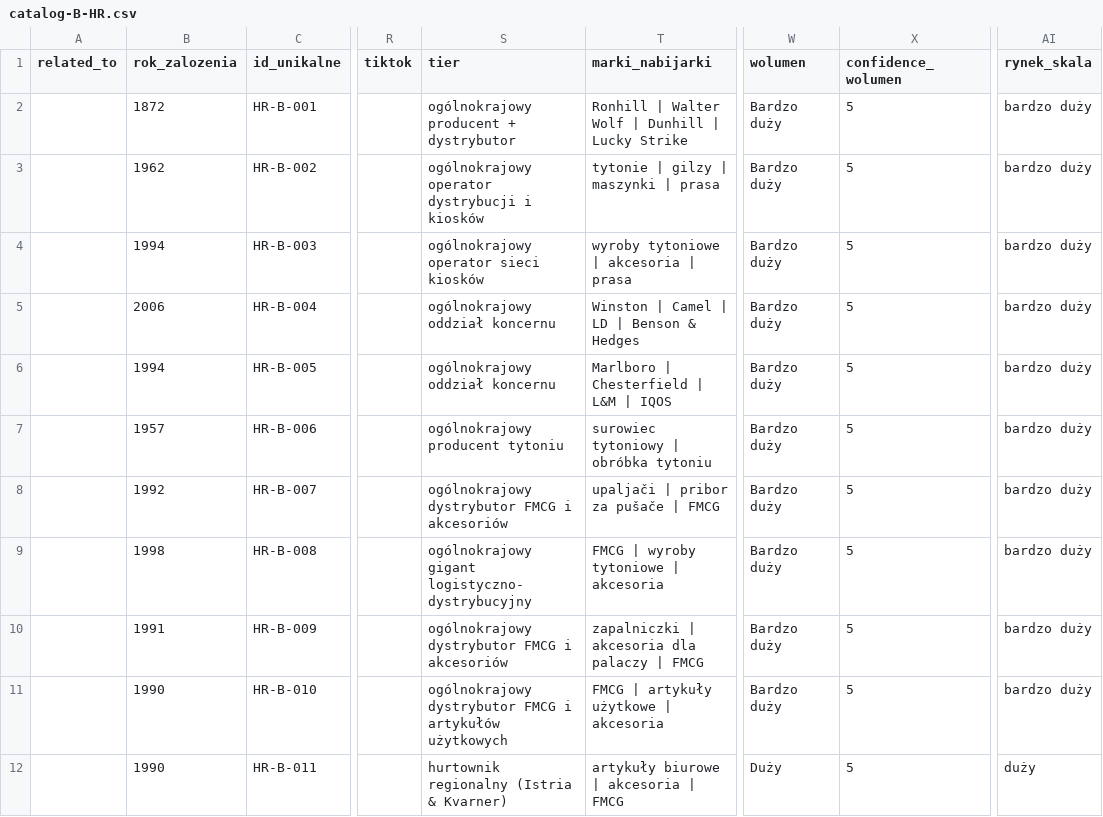
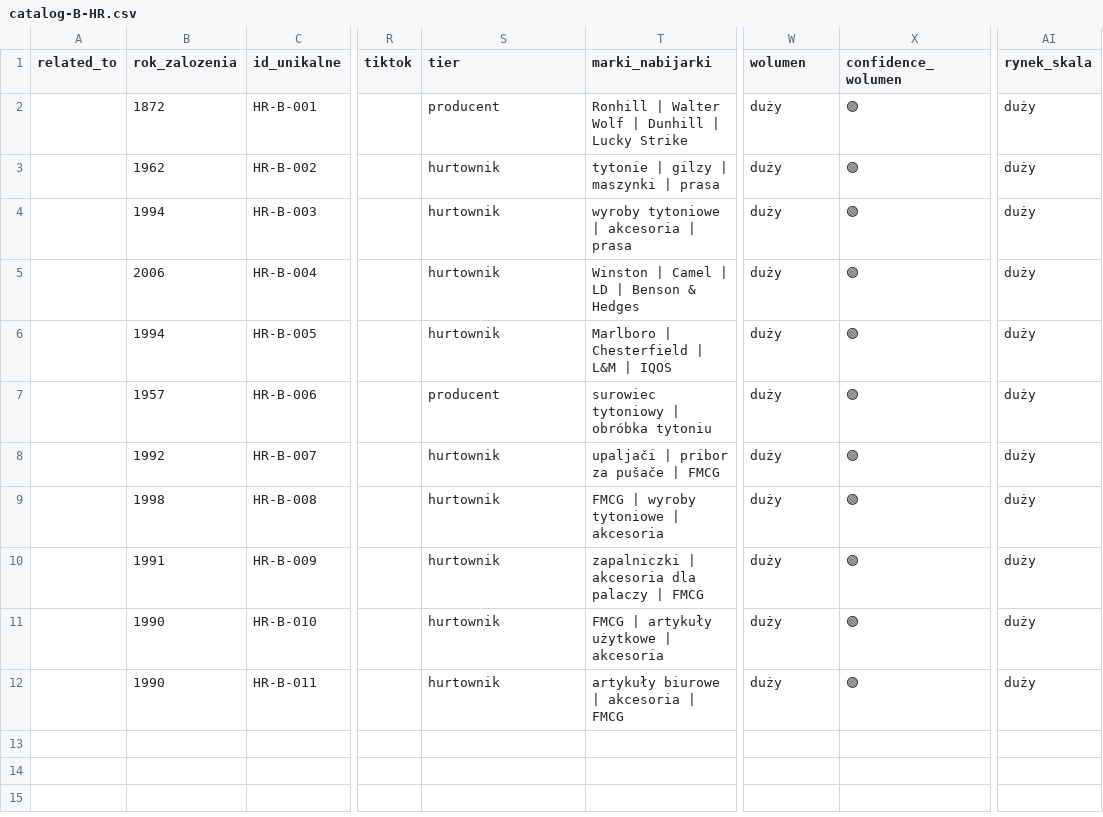
Before and after one commit to ng-net/billszuka, a CSV file: data/Chorwacja/catalog-B-HR.csv, drawn as a sheet; only a part is shown, gaps mark what is left out; the diff names each change by its address in the sheet, - before the commit and + after, or states it on an @@ line.

Commit message:
fix(master): Pass 5 — notatki dedupe (28 rows) + tool idempotency
Master.csv + 26 per-kraj katalogów po Pass 1-4 miał ukryte duplikaty
w kolumnie notatki (x5-x6 kopii tego samego fragmentu w ' | '-separated
stringu), bo tools/fix_master_data_integrity.py miał 7 miejsc append
notatki bez substring check. verify-data nie wykrywa duplikatów treści
— sprawdza tylko schema/hash.

**Fix:**
1. tools/dedup_notatki.py (nowy) — split by ' | ', dedupe z zachowaniem
   kolejności. 14 master + 14 per-kraj = 28 rows zmienionych.
2. tools/fix_master_data_integrity.py — nowy helper
   append_notatki_unique(), 7 miejsc append zpatchowane (wolumen
   detail, alt email, lokale list, wolumen detail per-row, cf detail,
   flagi→canonical+notatki, shareholder data).

**Wynik:**
- master.csv: 394 rows, tier 7+empty canonical, 0 dup notatki
- PL-B-005: 866→278 chars (-68%), RO-A-009: 788→332 (-58%)
- fix tool dry-run: 0 rows changed (idempotent)
- verify-data dry-run: 'No changes detected' (0 drift)

**Pliki:**
- tools/dedup_notatki.py (nowy, idempotent)
- tools/fix_master_data_integrity.py (helper + 7 miejsc patch)
- data/master.csv (regenerowany po compile)
- 14 catalog-*.csv (8×EE, 2×PL, 1×LT, 1×RO, 1×SI-A, 1×SI-B)
- data/audit-log.md (Pass 5), DZIENNIK.md, INTEL.md (czat-table audit)
- .gitignore: backup dirs + frontend viewers

**Nadal out-of-scope:** sourcing (60 unique vs 4), kanal_sprzedaży (119 vs 5)

Backup: data/.pre-dedup-20260821/

```diff
--- a/data/Chorwacja/catalog-B-HR.csv
+++ b/data/Chorwacja/catalog-B-HR.csv
-S2 (tier): ogólnokrajowy producent + dystrybutor
+S2 (tier): producent
-W2:W11 (wolumen): Bardzo duży
+W2:W11 (wolumen): duży
-X2:X12 (confidence_wolumen): 5
+X2:X12 (confidence_wolumen): 🟢
-AI2:AI11 (rynek_skala): bardzo duży
+AI2:AI11 (rynek_skala): duży
-S3 (tier): ogólnokrajowy operator dystrybucji i kiosków
+S3 (tier): hurtownik
-S4 (tier): ogólnokrajowy operator sieci kiosków
+S4 (tier): hurtownik
-S5:S6 (tier): ogólnokrajowy oddział koncernu
+S5:S6 (tier): hurtownik
-S7 (tier): ogólnokrajowy producent tytoniu
+S7 (tier): producent
-S8 (tier): ogólnokrajowy dystrybutor FMCG i akcesoriów
+S8 (tier): hurtownik
-S9 (tier): ogólnokrajowy gigant logistyczno-dystrybucyjny
+S9 (tier): hurtownik
-S10 (tier): ogólnokrajowy dystrybutor FMCG i akcesoriów
+S10 (tier): hurtownik
-S11 (tier): ogólnokrajowy dystrybutor FMCG i artykułów użytkowych
+S11 (tier): hurtownik
-S12 (tier): hurtownik regionalny (Istria & Kvarner)
+S12 (tier): hurtownik
-W12 (wolumen): Duży
+W12 (wolumen): duży
```
Also changed, not shown: data/Bułgaria/catalog-B-BG.csv, data/Chorwacja/catalog-A-HR.csv, 29 other files.
